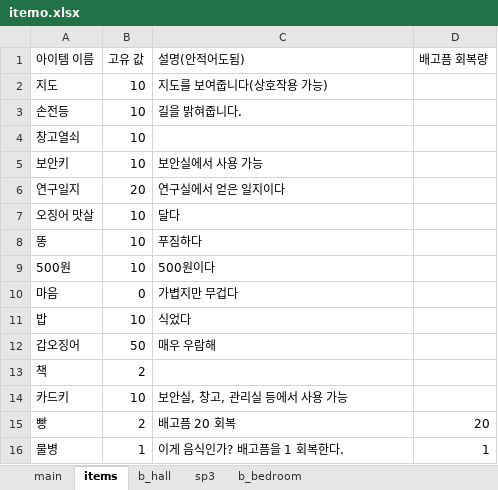
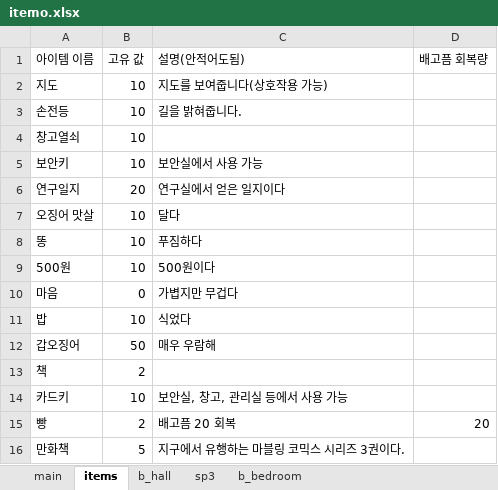
Before and after one commit to jaden3757/Codeplay, an Excel workbook: JW/itemo.xlsx, sheet items, drawn as a sheet; values as stored, in another font and other column widths than the file's, no borders; removed rows and columns are numbered as before the commit, all else as after; the diff names each change by its address in the sheet, - before the commit and + after, or states it on an @@ line.

```diff
--- a/JW/itemo.xlsx (sheet items)
+++ b/JW/itemo.xlsx (sheet items)
-row 16: 물병 | 1 | 이게 음식인가? 배고픔을 1 회복한다. | 1
+row 16: 만화책 | 5 | 지구에서 유행하는 마블링 코믹스 시리즈 3권이다.
```
Also changed, not shown: sheet b_bedroom, sheet main, sheet sp3, Demo/item.xlsx, Demo/itemo.xlsx, 49 other files.
